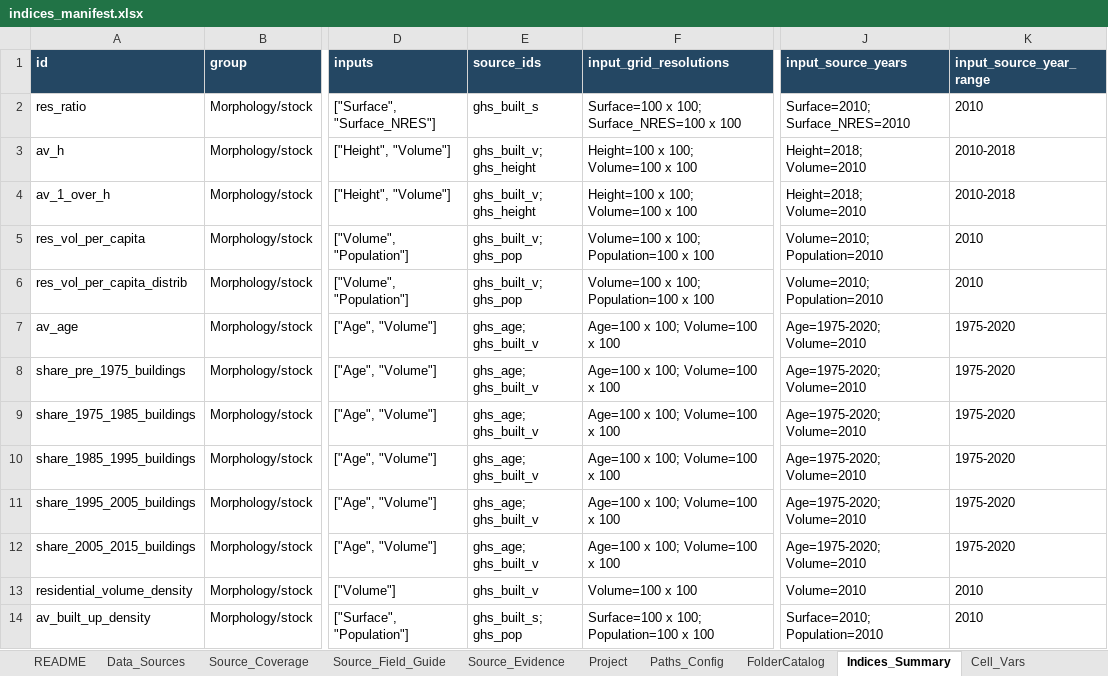
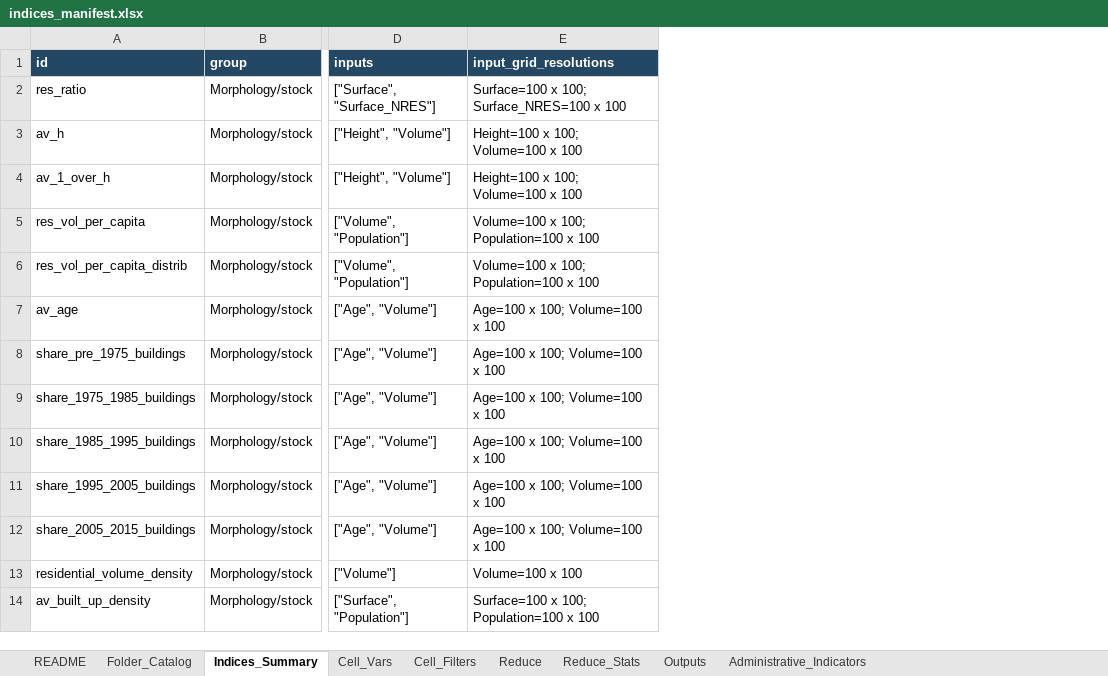
Before and after one commit to jjkiljanski/energy_poverty_from_space, an Excel workbook: data/docs/indices_manifest.xlsx, sheet Indices_Summary, drawn as a sheet; only a part is shown, gaps mark what is left out; values as stored, in another font and other column widths than the file's, no borders; the diff names each change by its address in the sheet, - before the commit and + after, or states it on an @@ line.

Commit message:
Split data sources manifest into separate files for each source, and add a new data preparation manifest to define the steps for preparing the data for analysis.

```diff
--- a/data/docs/indices_manifest.xlsx (sheet Indices_Summary)
+++ b/data/docs/indices_manifest.xlsx (sheet Indices_Summary)
-sheet tab: Data_Sources
+sheet tab: Folder_Catalog
-sheet tab: Source_Coverage
-sheet tab: Source_Field_Guide
-sheet tab: Source_Evidence
-sheet tab: Project
-sheet tab: Paths_Config
-sheet tab: FolderCatalog
-column E (source_ids), rows 2-14: ghs_built_s | ghs_built_v; ghs_height | ghs_built_v; ghs_height | ghs_built_v; ghs_pop | ghs_built_v; ghs_pop | ghs_age; ghs_built_v | ghs_age; ghs_built_v | ghs_age; ghs_built_v | ghs_age; ghs_built_v | ghs_age; ghs_built_v | ghs_age; ghs_built_v | ghs_built_v | ghs_built_s; ghs_pop
-column J (input_source_years), rows 2-14: Surface=2010; Surface_NRES=2010 | Height=2018; Volume=2010 | Height=2018; Volume=2010 | Volume=2010; Population=2010 | Volume=2010; Population=2010 | Age=1975-2020; Volume=2010 | Age=1975-2020; Volume=2010 | Age=1975-2020; Volume=2010 | Age=1975-2020; Volume=2010 | Age=1975-2020; Volume=2010 | Age=1975-2020; Volume=2010 | Volume=2010 | Surface=2010; Population=2010
-column K (input_source_year_range), rows 2-14: 2010 | 2010-2018 | 2010-2018 | 2010 | 2010 | 1975-2020 | 1975-2020 | 1975-2020 | 1975-2020 | 1975-2020 | 1975-2020 | 2010 | 2010
```
Also changed, not shown: sheet Folder_Catalog, sheet README, sheet Administrative_Indicators, 13 other files.
